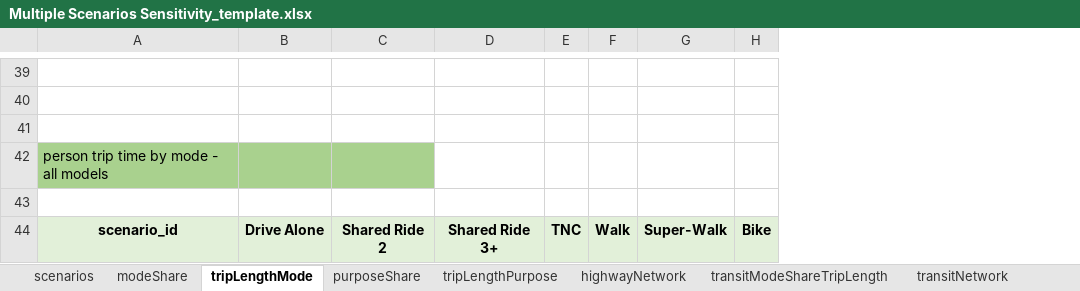
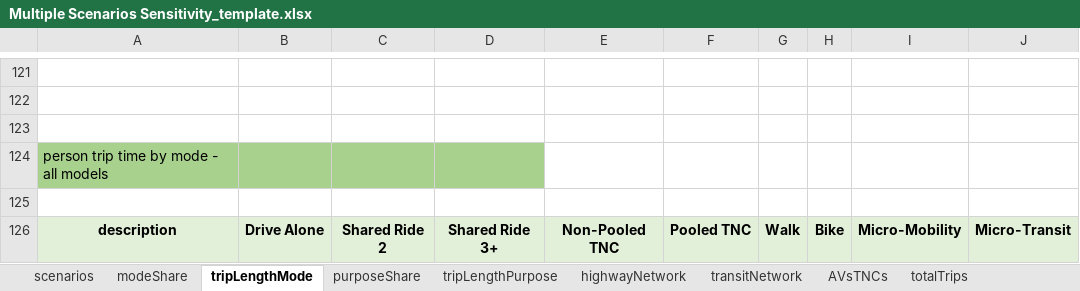
Before and after one commit to SANDAG/ABM-Reporting, an Excel workbook: resources/sensitivity/templates/Multiple Scenarios Sensitivity_template.xlsx, sheet tripLengthMode, drawn as a sheet; only a part is shown, gaps mark what is left out; values as stored, in another font and other column widths than the file's, no borders; charts and pictures not drawn; removed rows and columns are numbered as before the commit, all else as after; the diff covers the shown part only; the diff names each change by its address in the sheet, - before the commit and + after, or states it on an @@ line.

```diff
--- a/resources/sensitivity/templates/Multiple Scenarios Sensitivity_template.xlsx (sheet tripLengthMode)
+++ b/resources/sensitivity/templates/Multiple Scenarios Sensitivity_template.xlsx (sheet tripLengthMode)
-sheet tab: transitModeShareTripLength
+sheet tab: AVsTNCs
+sheet tab: totalTrips
-column E, row 44: TNC
+column E, row 126: Non-Pooled TNC
+column F, row 126: Pooled TNC
-column G, row 44: Super-Walk
+column I, row 126: Micro-Mobility
+column J, row 126: Micro-Transit
-D124 fill: none
+D124 fill: #A9D18E
-A126: scenario_id
+A126: description
```
Also changed, not shown: 82 added rows, 1 edited cell and cell formats elsewhere in this sheet, sheet tripLengthPurpose, sheet modeShare, sheet purposeShare, sheet transitNetwork, sheet highwayNetwork, sheet scenarios, other sheet tabs, formulas that keep their value, charts or pictures, resources/sensitivity/templates/Scenario Sensitivity_template.xlsx, 6 other files.
